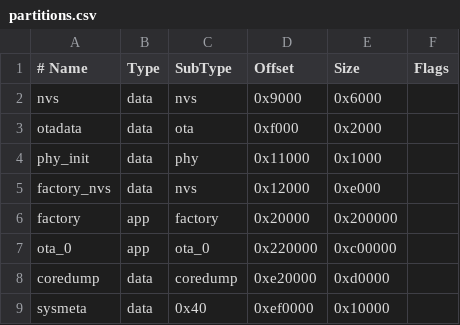
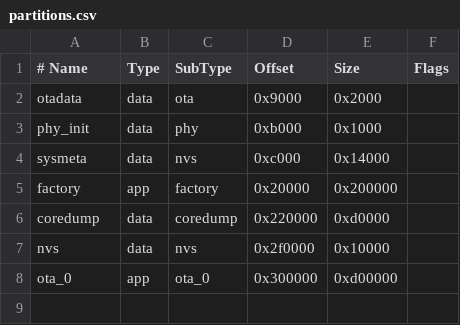
Before and after one commit to esp-mosaico/esp-mosaico-vibe, a CSV file: projects/factory/partitions.csv, drawn as a sheet.

Commit message:
feat: establish extensible flash partition layout

```diff
--- a/projects/factory/partitions.csv
+++ b/projects/factory/partitions.csv
@@ -1,9 +1,8 @@
 # Name,    Type, SubType, Offset,   Size,     Flags
-nvs,       data, nvs,     0x9000,   0x6000,
-otadata,   data, ota,     0xf000,   0x2000,
-phy_init,  data, phy,     0x11000,  0x1000,
-factory_nvs,data, nvs,     0x12000,  0xe000,
+otadata,   data, ota,     0x9000,   0x2000,
+phy_init,  data, phy,     0xb000,   0x1000,
+sysmeta,   data, nvs,     0xc000,   0x14000,
 factory,   app,  factory, 0x20000,  0x200000,
-ota_0,     app,  ota_0,   0x220000, 0xc00000,
-coredump,  data, coredump,0xe20000, 0xd0000,
-sysmeta,   data, 0x40,    0xef0000, 0x10000,
+coredump,  data, coredump,0x220000, 0xd0000,
+nvs,       data, nvs,     0x2f0000, 0x10000,
+ota_0,     app,  ota_0,   0x300000, 0xd00000,
```
Also changed, not shown: projects/hello_world/partitions.csv, 19 other files.
